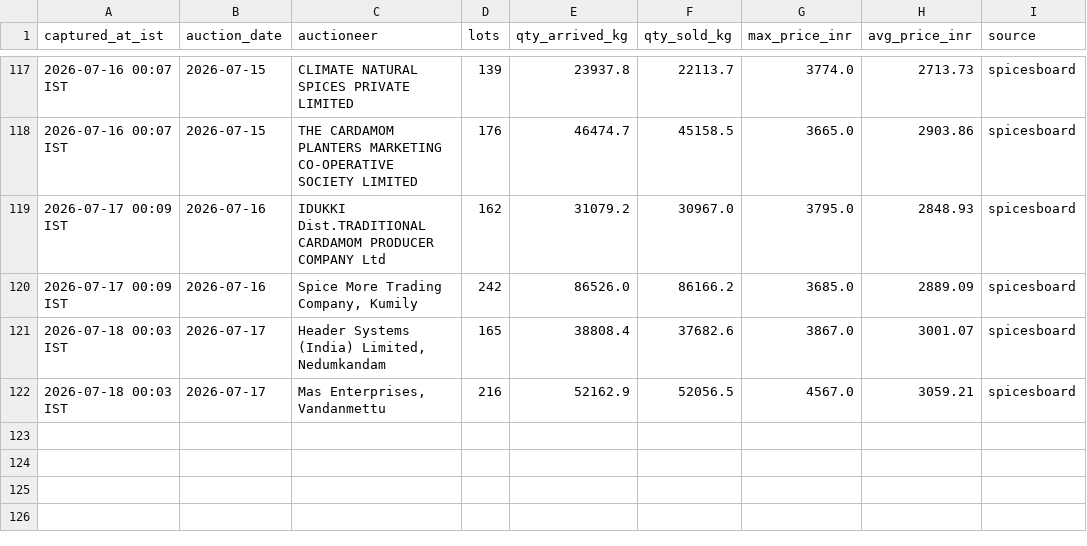
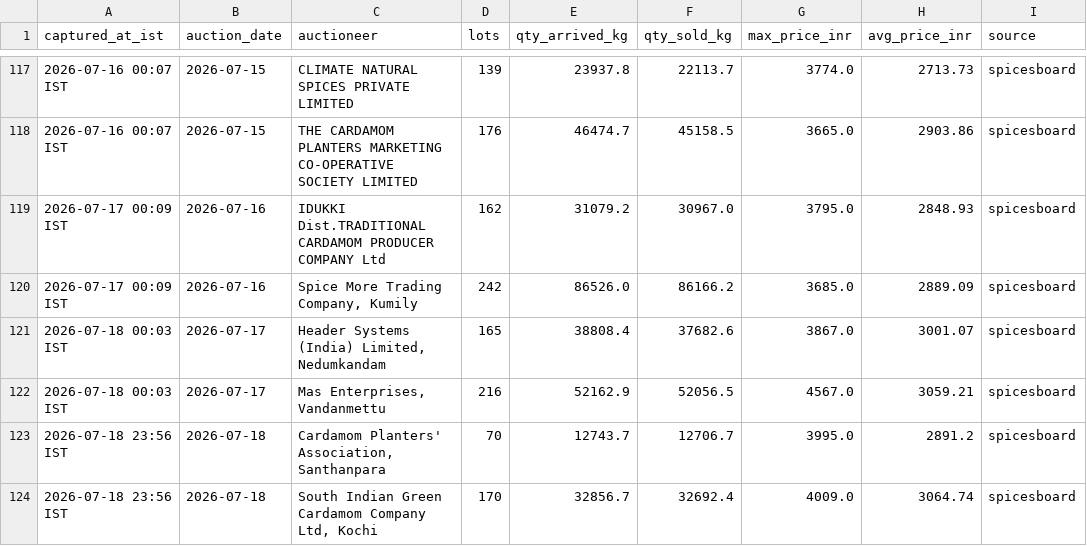
Before and after one commit to ArunSony2015/cardamom-scraper, a CSV file: data/auction_data.csv, drawn as a sheet; only a part is shown, gaps mark what is left out; the diff names each change by its address in the sheet, - before the commit and + after, or states it on an @@ line.

```diff
--- a/data/auction_data.csv
+++ b/data/auction_data.csv
+row 123: 2026-07-18 23:56 IST | 2026-07-18 | Cardamom Planters' Association, Santhanpara | 70 | 12743.7 | 12706.7 | 3995.0 | 2891.2 | spicesboard
+row 124: 2026-07-18 23:56 IST | 2026-07-18 | South Indian Green Cardamom Company Ltd, Kochi | 170 | 32856.7 | 32692.4 | 4009.0 | 3064.74 | spicesboard
```
